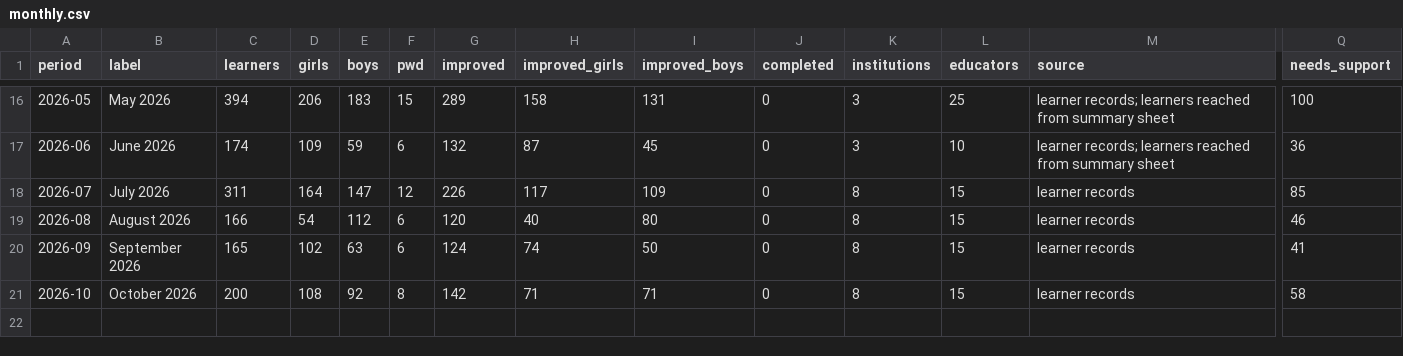
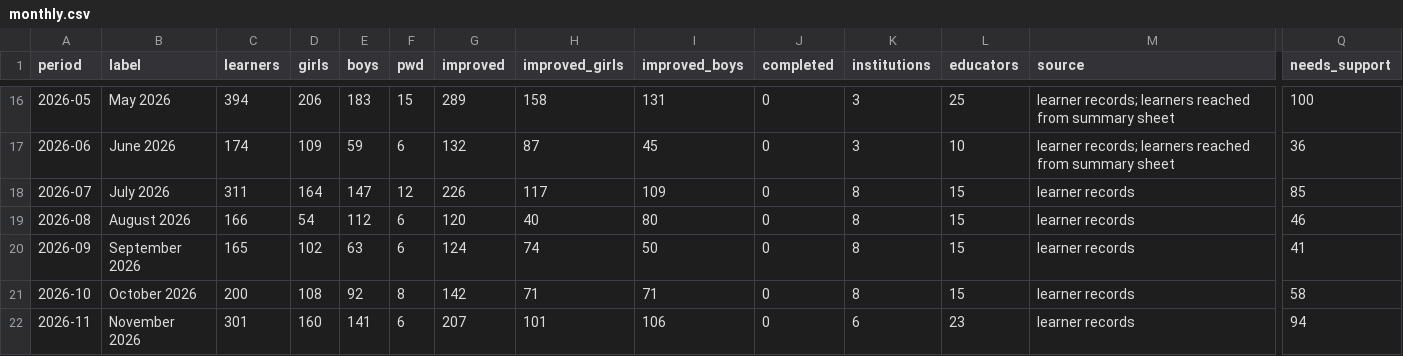
Before and after one commit to tusometechnologies/dashboard, a CSV file: data/monthly.csv, drawn as a sheet; only a part is shown, gaps mark what is left out; rows hold the shown columns only; the diff names each change by its address in the sheet, - before the commit and + after, or states it on an @@ line.

```diff
--- a/data/monthly.csv
+++ b/data/monthly.csv
+row 22: 2026-11 | November 2026 | 301 | 160 | 141 | 6 | 207 | 101 | 106 | 0 | 6 | 23 | learner records | 94
```
Also changed, not shown: data/by_level.csv, data/regions.csv, 2 other files.
